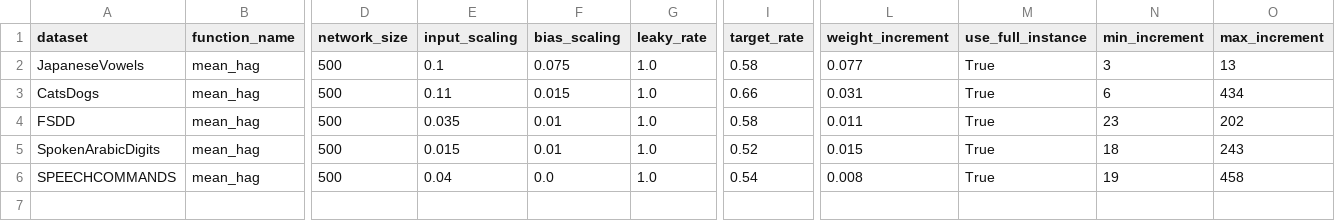
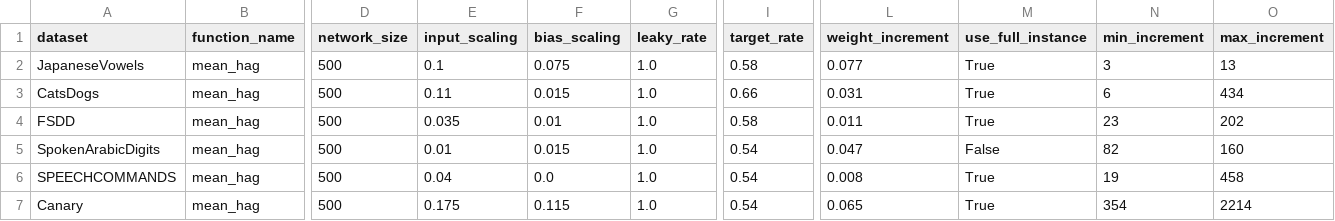
Before and after one commit to Finebouche/hag, a CSV file: outputs/hag/best_hyperparameters/best_hyperparameters_mean_hag.csv, drawn as a sheet; only a part is shown, gaps mark what is left out; rows hold the shown columns only; the diff names each change by its address in the sheet, - before the commit and + after, or states it on an @@ line.

```diff
--- a/outputs/hag/best_hyperparameters/best_hyperparameters_mean_hag.csv
+++ b/outputs/hag/best_hyperparameters/best_hyperparameters_mean_hag.csv
-E5 (input_scaling): 0.015
+E5 (input_scaling): 0.01
-F5 (bias_scaling): 0.01
+F5 (bias_scaling): 0.015
-I5 (target_rate): 0.52
+I5 (target_rate): 0.54
-L5 (weight_increment): 0.015
+L5 (weight_increment): 0.047
-M5 (use_full_instance): True
+M5 (use_full_instance): False
-N5 (min_increment): 18
+N5 (min_increment): 82
-O5 (max_increment): 243
+O5 (max_increment): 160
+row 7: Canary | mean_hag | 500 | 0.175 | 0.115 | 1.0 | 0.54 | 0.065 | True | 354 | 2214
```
Also changed, not shown: outputs/hag/best_hyperparameters/best_cv_scores.csv, outputs/hag/best_hyperparameters/best_hyperparameters_ip-anti-oja.csv, 11 other files.
